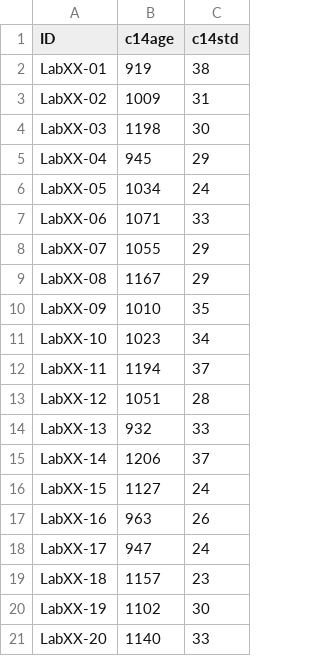
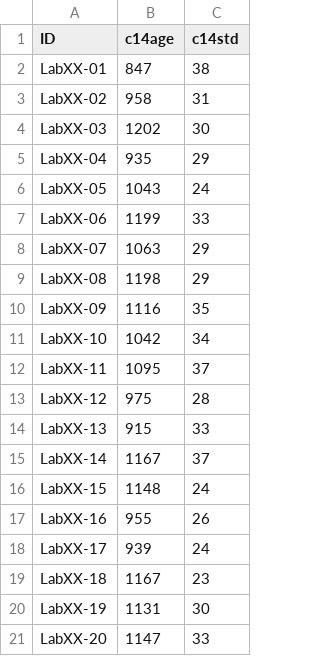
Before and after one commit to dcontre/radiocarbon_workshop, a CSV file: data/bur20sim.csv, drawn as a sheet.

```diff
--- a/data/bur20sim.csv
+++ b/data/bur20sim.csv
@@ -1,21 +1,21 @@
 "ID","c14age","c14std"
-"LabXX-01",919,38
-"LabXX-02",1009,31
-"LabXX-03",1198,30
-"LabXX-04",945,29
-"LabXX-05",1034,24
-"LabXX-06",1071,33
-"LabXX-07",1055,29
-"LabXX-08",1167,29
-"LabXX-09",1010,35
-"LabXX-10",1023,34
-"LabXX-11",1194,37
-"LabXX-12",1051,28
-"LabXX-13",932,33
-"LabXX-14",1206,37
-"LabXX-15",1127,24
-"LabXX-16",963,26
-"LabXX-17",947,24
-"LabXX-18",1157,23
-"LabXX-19",1102,30
-"LabXX-20",1140,33
+"LabXX-01",847,38
+"LabXX-02",958,31
+"LabXX-03",1202,30
+"LabXX-04",935,29
+"LabXX-05",1043,24
+"LabXX-06",1199,33
+"LabXX-07",1063,29
+"LabXX-08",1198,29
+"LabXX-09",1116,35
+"LabXX-10",1042,34
+"LabXX-11",1095,37
+"LabXX-12",975,28
+"LabXX-13",915,33
+"LabXX-14",1167,37
+"LabXX-15",1148,24
+"LabXX-16",955,26
+"LabXX-17",939,24
+"LabXX-18",1167,23
+"LabXX-19",1131,30
+"LabXX-20",1147,33
```
Also changed, not shown: data/Bur1192_sim.csv, data/BurialSim2_sim.csv, 11 other files.
